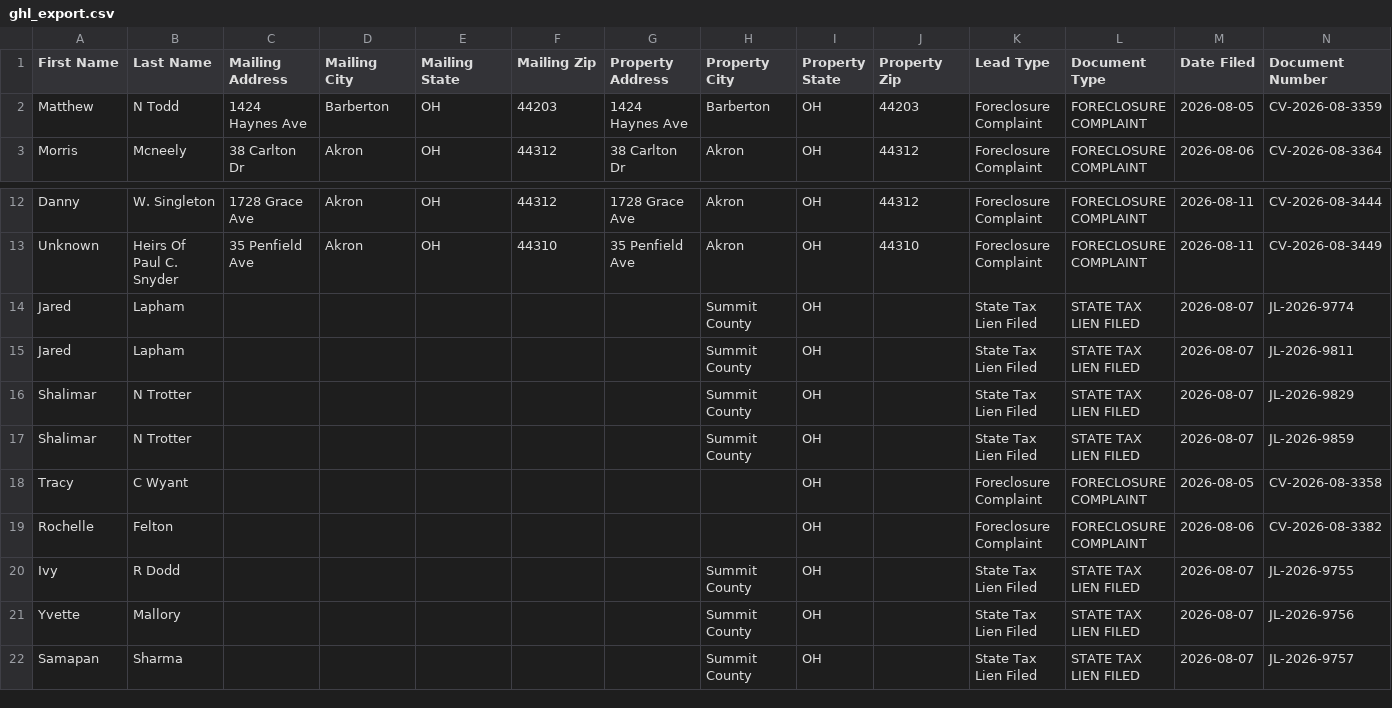
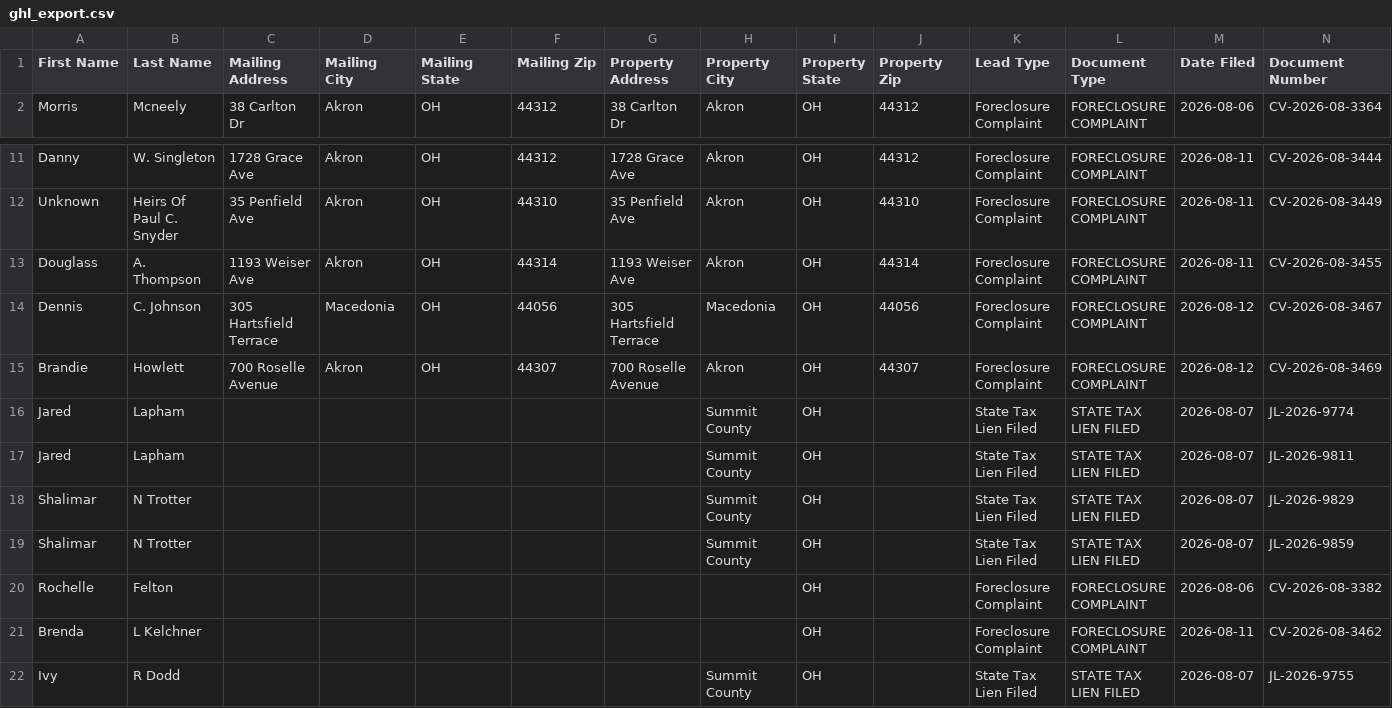
Before and after one commit to paulw3535/summit-leads, a CSV file: data/ghl_export.csv, drawn as a sheet; only a part is shown, gaps mark what is left out; the shorter side is filled out with more unchanged rows; removed rows and columns are numbered as before the commit, all else as after; rows hold the shown columns only; the diff names each change by its address in the sheet, - before the commit and + after, or states it on an @@ line.

```diff
--- a/data/ghl_export.csv
+++ b/data/ghl_export.csv
-row 2: Matthew | N Todd | 1424 Haynes Ave | Barberton | OH | 44203 | 1424 Haynes Ave | Barberton | OH | 44203 | Foreclosure Complaint | FORECLOSURE COMPLAINT | 2026-08-05 | CV-2026-08-3359
+row 13: Douglass | A. Thompson | 1193 Weiser Ave | Akron | OH | 44314 | 1193 Weiser Ave | Akron | OH | 44314 | Foreclosure Complaint | FORECLOSURE COMPLAINT | 2026-08-11 | CV-2026-08-3455
+row 14: Dennis | C. Johnson | 305 Hartsfield Terrace | Macedonia | OH | 44056 | 305 Hartsfield Terrace | Macedonia | OH | 44056 | Foreclosure Complaint | FORECLOSURE COMPLAINT | 2026-08-12 | CV-2026-08-3467
+row 15: Brandie | Howlett | 700 Roselle Avenue | Akron | OH | 44307 | 700 Roselle Avenue | Akron | OH | 44307 | Foreclosure Complaint | FORECLOSURE COMPLAINT | 2026-08-12 | CV-2026-08-3469
-row 18: Tracy | C Wyant |  |  |  |  |  |  | OH |  | Foreclosure Complaint | FORECLOSURE COMPLAINT | 2026-08-05 | CV-2026-08-3358
+row 21: Brenda | L Kelchner |  |  |  |  |  |  | OH |  | Foreclosure Complaint | FORECLOSURE COMPLAINT | 2026-08-11 | CV-2026-08-3462
```
Also changed, not shown: 2 other files.
